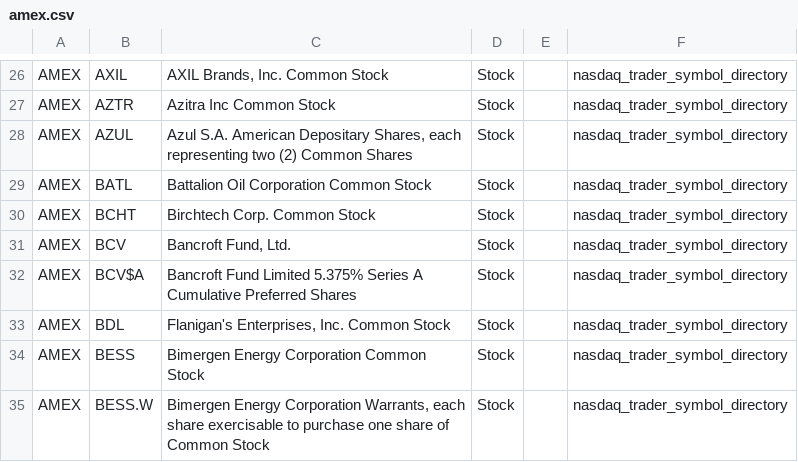
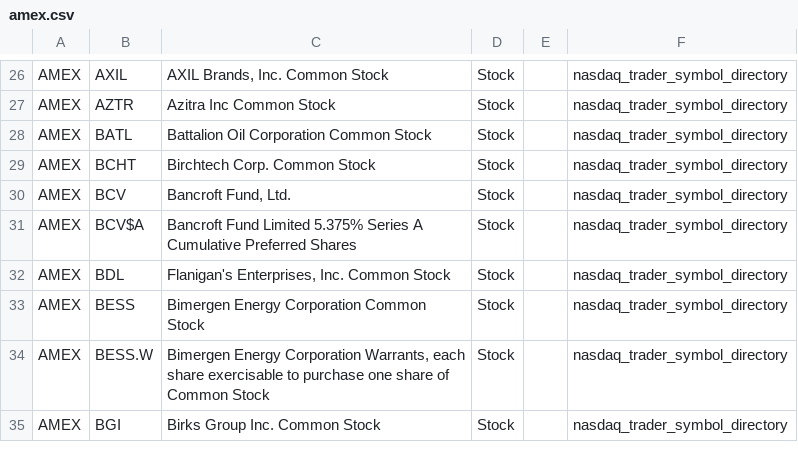
Before and after one commit to mrft/ticker-chronicle, a CSV file: data/raw/amex.csv, drawn as a sheet; only a part is shown, gaps mark what is left out; the shorter side is filled out with more unchanged rows; the diff names each change by its address in the sheet, - before the commit and + after, or states it on an @@ line.

```diff
--- a/data/raw/amex.csv
+++ b/data/raw/amex.csv
-row 28: AMEX | AZUL | Azul S.A. American Depositary Shares, each representing two (2) Common Shares | Stock |  | nasdaq_trader_symbol_directory
```
Also changed, not shown: data/master_database.csv, data/raw/nasdaq.csv, 2 other files.
